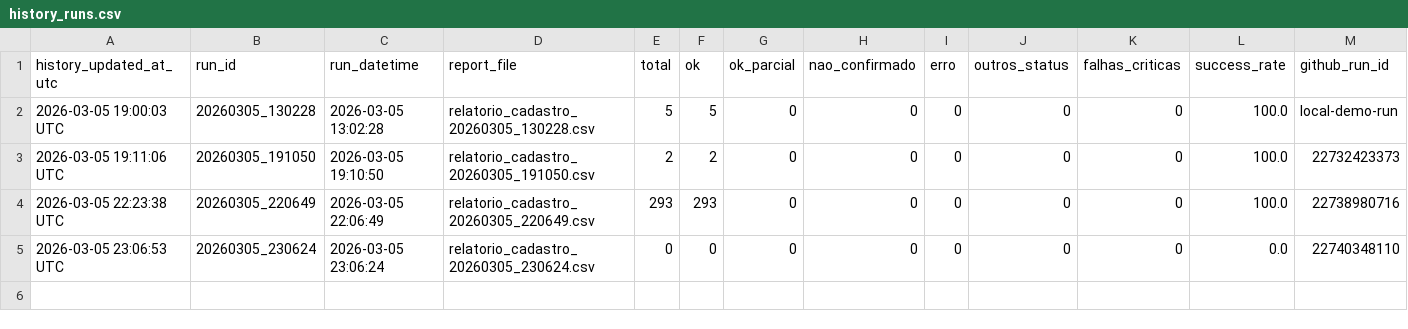
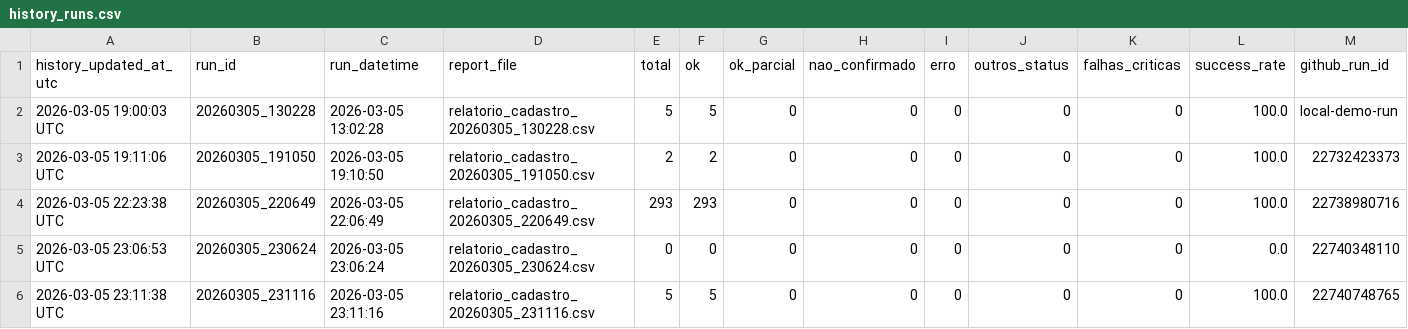
Before and after one commit to danyellambert/web-registration-automation, a CSV file: analytics/history_runs.csv, drawn as a sheet; only a part is shown; rows hold the shown columns only; the diff names each change by its address in the sheet, - before the commit and + after, or states it on an @@ line.

```diff
--- a/analytics/history_runs.csv
+++ b/analytics/history_runs.csv
+row 6: 2026-03-05 23:11:38 UTC | 20260305_231116 | 2026-03-05 23:11:16 | relatorio_cadastro_20260305_231116.csv | 5 | 5 | 0 | 0 | 0 | 0 | 0 | 100.0 | 22740748765
```
